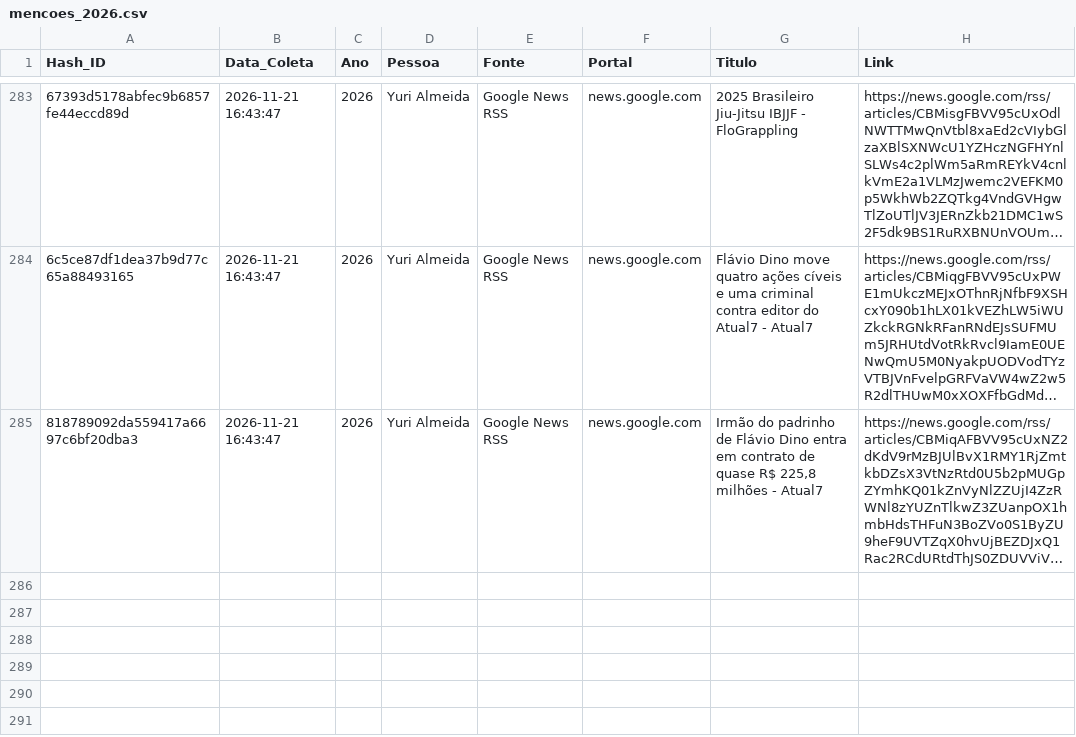
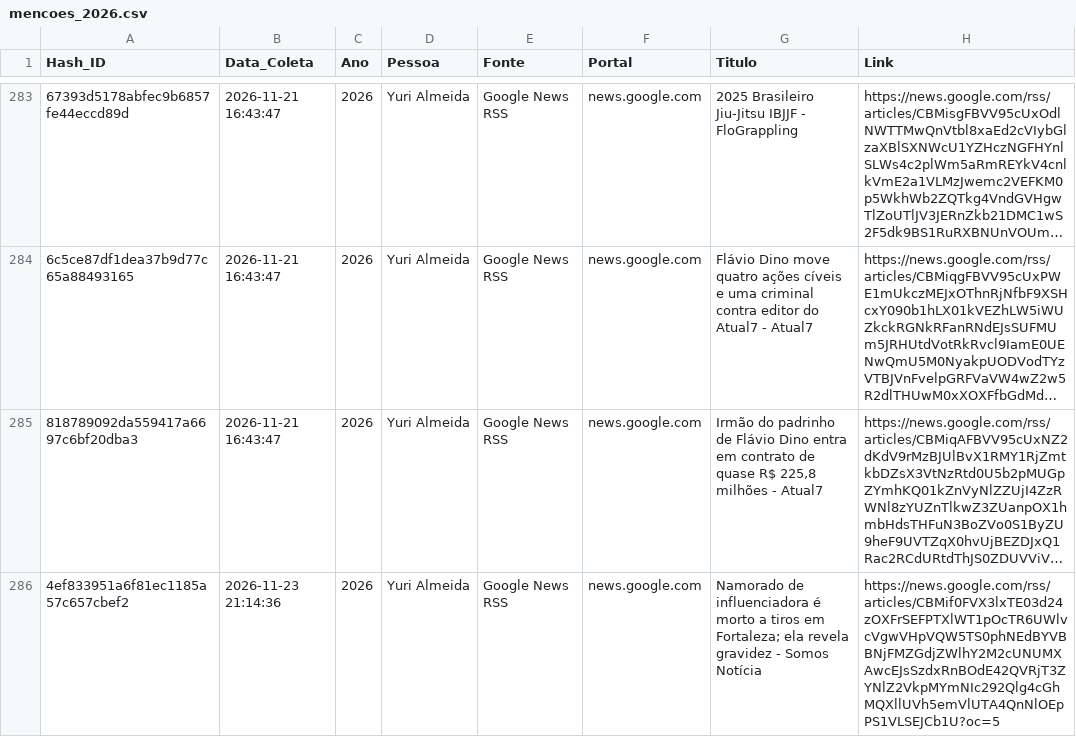
Before and after one commit to yuriluna85/yuri, a CSV file: data/yuri_almeida/2026/mencoes_2026.csv, drawn as a sheet; only a part is shown, gaps mark what is left out; long unchanged cells end in …; the diff names each change by its address in the sheet, - before the commit and + after, or states it on an @@ line.

```diff
--- a/data/yuri_almeida/2026/mencoes_2026.csv
+++ b/data/yuri_almeida/2026/mencoes_2026.csv
+row 286: 4ef833951a6f81ec1185a57c657cbef2 | 2026-11-23 21:14:36 | 2026 | Yuri Almeida | Google News RSS | news.google.com | Namorado de influenciadora é morto a tiros em Fortaleza; ela revela gravidez - Somos Notícia | https://news.google.com/rss/articles/CBMif0FVX3lxTE03d24zOXFrSEFPTXlWT1pOcTR6UWlvcVgwVHpVQW5TS0phNEdBYVBBNjFMZGdjZWlhY2M2cUNUMXAwcEJsSzdxRnBOdE42QVRjT3ZYNlZ2VkpMYmNIc292Qlg4cGhMQXllUVh5emVlUTA4QnNlOEpPS1VLSEJCb1U?oc=5
```
Also changed, not shown: 2 other files.
